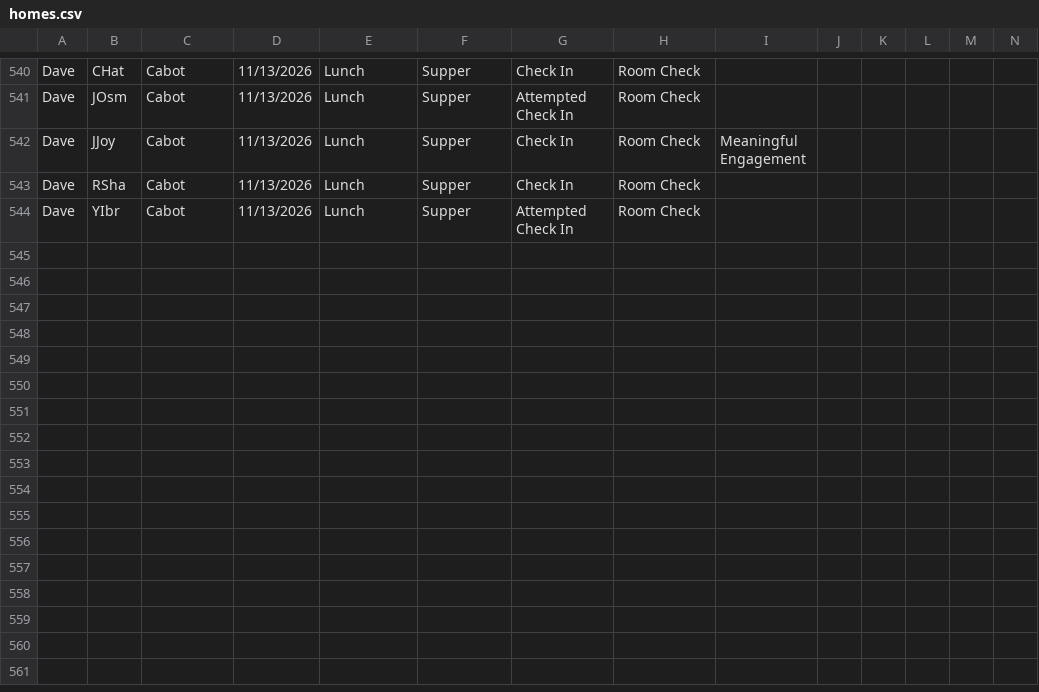
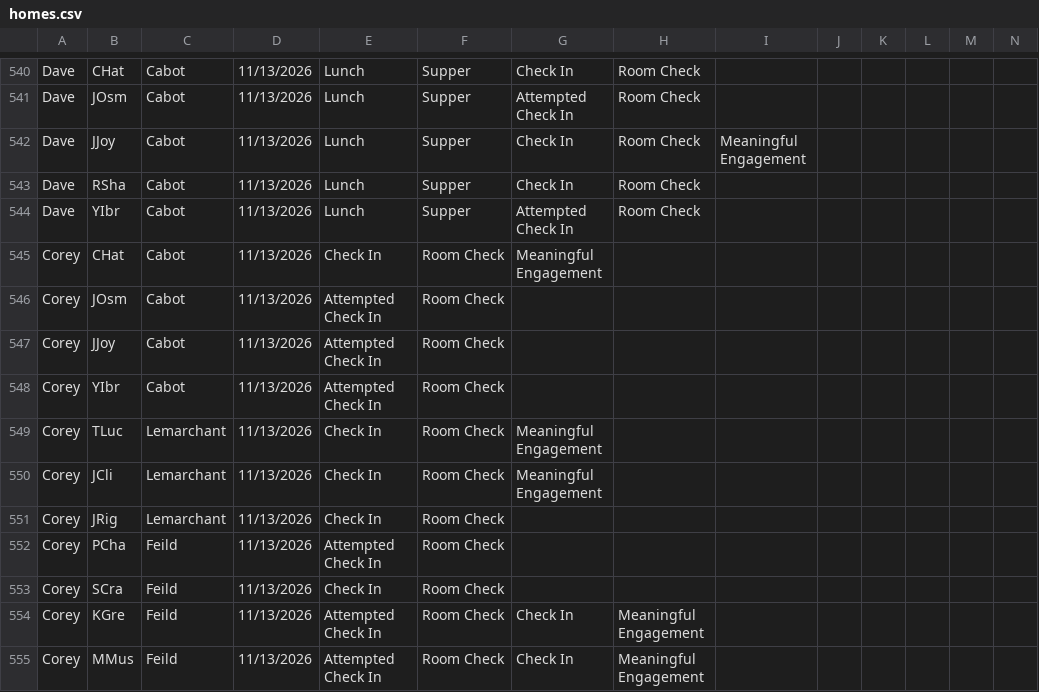
Before and after one commit to rcahill-code/homes-live, a CSV file: data/homes.csv, drawn as a sheet; only a part is shown, gaps mark what is left out; rows hold the shown columns only; the diff names each change by its address in the sheet, - before the commit and + after, or states it on an @@ line.

```diff
--- a/data/homes.csv
+++ b/data/homes.csv
+row 545: Corey | CHat | Cabot | 11/13/2026 | Check In | Room Check | Meaningful Engagement
+row 546: Corey | JOsm | Cabot | 11/13/2026 | Attempted Check In | Room Check
+row 547: Corey | JJoy | Cabot | 11/13/2026 | Attempted Check In | Room Check
+row 548: Corey | YIbr | Cabot | 11/13/2026 | Attempted Check In | Room Check
+row 549: Corey | TLuc | Lemarchant | 11/13/2026 | Check In | Room Check | Meaningful Engagement
+row 550: Corey | JCli | Lemarchant | 11/13/2026 | Check In | Room Check | Meaningful Engagement
+row 551: Corey | JRig | Lemarchant | 11/13/2026 | Check In | Room Check
+row 552: Corey | PCha | Feild | 11/13/2026 | Attempted Check In | Room Check
+row 553: Corey | SCra | Feild | 11/13/2026 | Check In | Room Check
+row 554: Corey | KGre | Feild | 11/13/2026 | Attempted Check In | Room Check | Check In | Meaningful Engagement
+row 555: Corey | MMus | Feild | 11/13/2026 | Attempted Check In | Room Check | Check In | Meaningful Engagement
```
